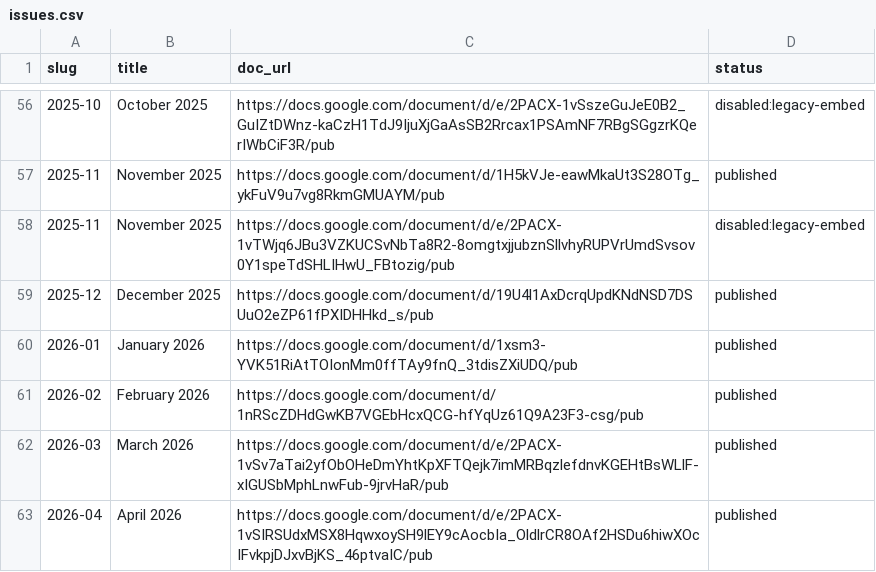
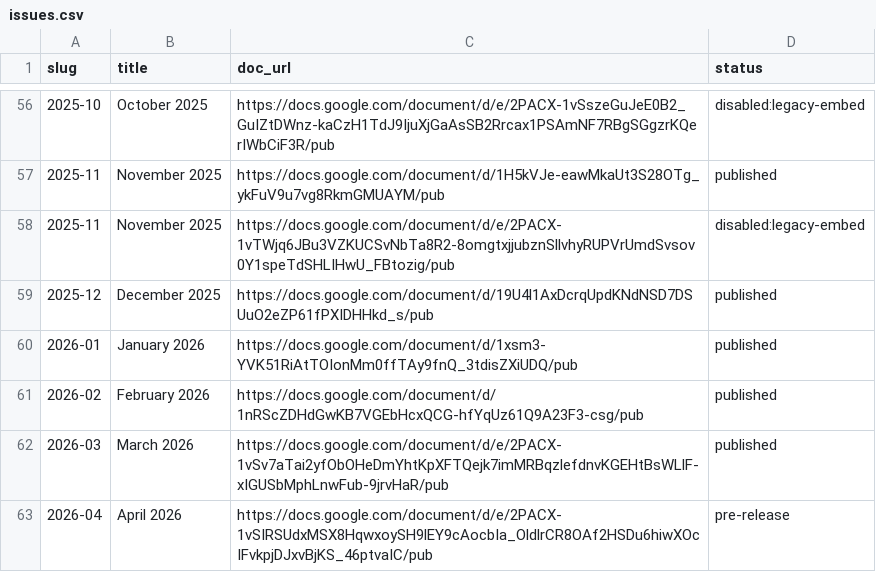
Before and after one commit to joseph-uk/dhpc-newsletter, a CSV file: issues.csv, drawn as a sheet; only a part is shown, gaps mark what is left out.

```diff
--- a/issues.csv
+++ b/issues.csv
@@ -62,2 +62,2 @@ slug,title,doc_url,status
 2026-03,March 2026,https://docs.google.com/document/d/e/2PACX-1vSv7aTai2yfObOHeDmYhtKpXFTQejk7imMRBqzlefdnvKGEHtBsWLlF-xIGUSbMphLnwFub-9jrvHaR/pub,published
-2026-04,April 2026,https://docs.google.com/document/d/e/2PACX-1vSIRSUdxMSX8HqwxoySH9lEY9cAocbIa_OldlrCR8OAf2HSDu6hiwXOcIFvkpjDJxvBjKS_46ptvaIC/pub,published
+2026-04,April 2026,https://docs.google.com/document/d/e/2PACX-1vSIRSUdxMSX8HqwxoySH9lEY9cAocbIa_OldlrCR8OAf2HSDu6hiwXOcIFvkpjDJxvBjKS_46ptvaIC/pub,pre-release
```
